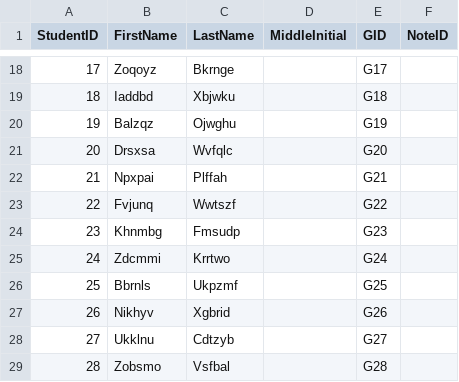
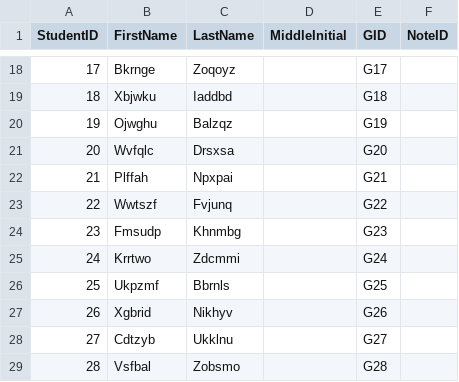
Before and after one commit to dulrich15/php-spot, a CSV file: 2013p201/meta/students.csv, drawn as a sheet; only a part is shown, gaps mark what is left out; the diff covers the shown part only.

```diff
--- a/2013p201/meta/students.csv
+++ b/2013p201/meta/students.csv
@@ -18,12 +18,12 @@ StudentID,FirstName,LastName,MiddleInitial,GID,NoteID
-17,Zoqoyz,Bkrnge,,G17,
-18,Iaddbd,Xbjwku,,G18,
-19,Balzqz,Ojwghu,,G19,
-20,Drsxsa,Wvfqlc,,G20,
-21,Npxpai,Plffah,,G21,
-22,Fvjunq,Wwtszf,,G22,
-23,Khnmbg,Fmsudp,,G23,
-24,Zdcmmi,Krrtwo,,G24,
-25,Bbrnls,Ukpzmf,,G25,
-26,Nikhyv,Xgbrid,,G26,
-27,Ukklnu,Cdtzyb,,G27,
-28,Zobsmo,Vsfbal,,G28,
+17,Bkrnge,Zoqoyz,,G17,
+18,Xbjwku,Iaddbd,,G18,
+19,Ojwghu,Balzqz,,G19,
+20,Wvfqlc,Drsxsa,,G20,
+21,Plffah,Npxpai,,G21,
+22,Wwtszf,Fvjunq,,G22,
+23,Fmsudp,Khnmbg,,G23,
+24,Krrtwo,Zdcmmi,,G24,
+25,Ukpzmf,Bbrnls,,G25,
+26,Xgbrid,Nikhyv,,G26,
+27,Cdtzyb,Ukklnu,,G27,
+28,Vsfbal,Zobsmo,,G28,
```
Also changed, not shown: 32 edited cells elsewhere in this file, 1 other file.
